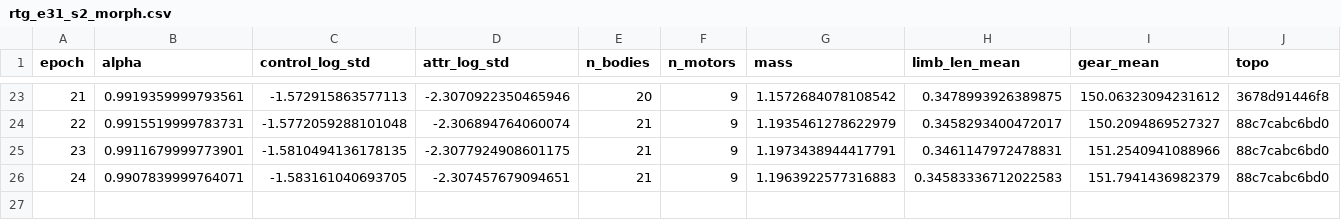
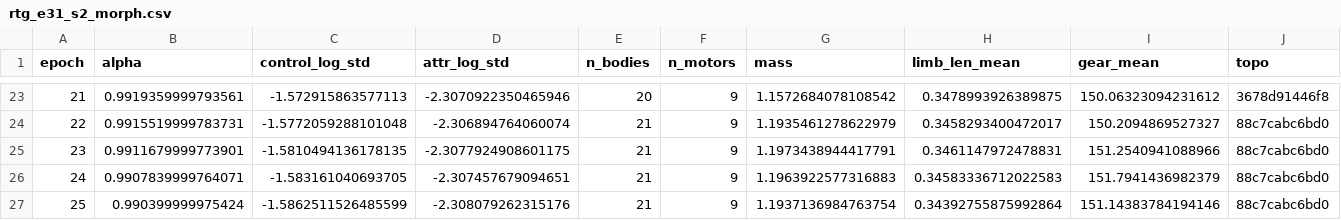
Before and after one commit to anoop-rehman/utmist-vc2-phase2, a CSV file: runs/d3_e31_fix/census/rtg_e31_s2_morph.csv, drawn as a sheet; only a part is shown, gaps mark what is left out; rows hold the shown columns only; the diff names each change by its address in the sheet, - before the commit and + after, or states it on an @@ line.

```diff
--- a/runs/d3_e31_fix/census/rtg_e31_s2_morph.csv
+++ b/runs/d3_e31_fix/census/rtg_e31_s2_morph.csv
+row 27: 25 | 0.990399999975424 | -1.5862511526485599 | -2.308079262315176 | 21 | 9 | 1.1937136984763754 | 0.34392755875992864 | 151.14383784194146 | 88c7cabc6bd0
```
Also changed, not shown: runs/d3_e31_fix/census/rtg_e31_s3_morph.csv, 2 other files.
